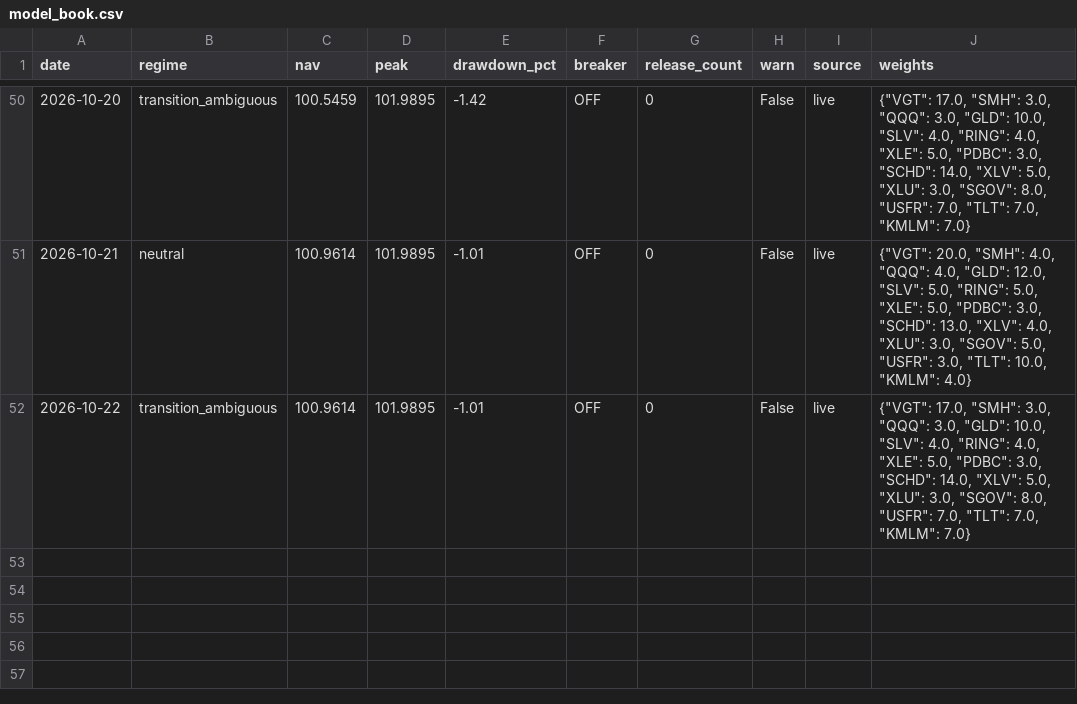
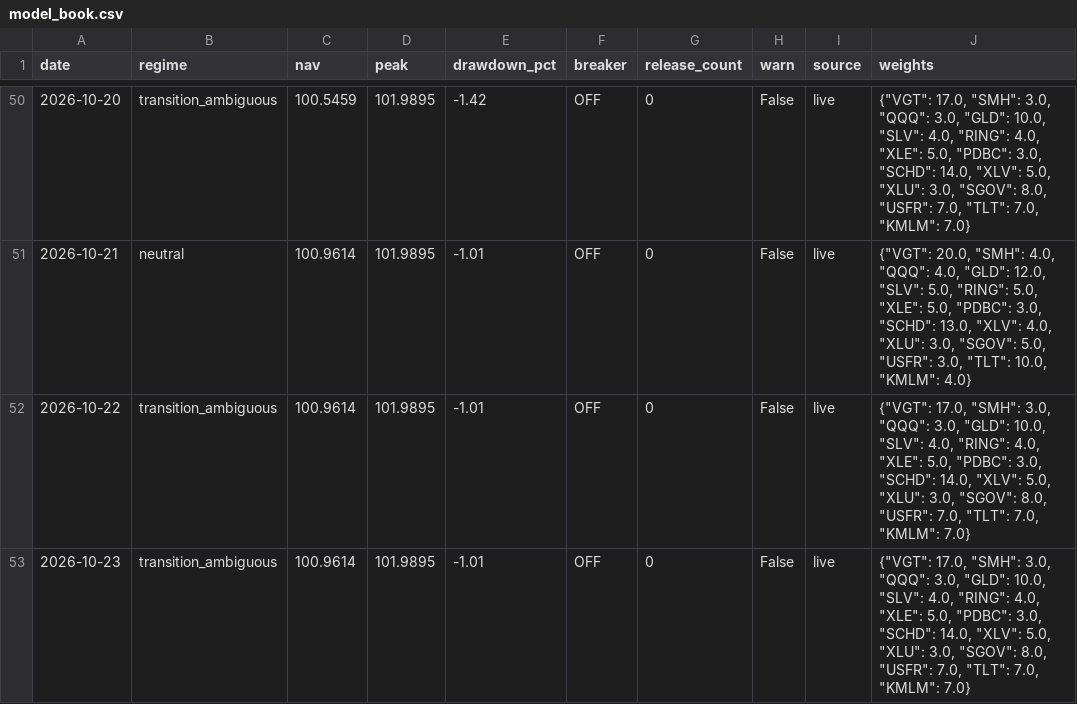
Before and after one commit to timothylundeen2008-web/Portfolio-Tracker, a CSV file: data/model_book.csv, drawn as a sheet; only a part is shown, gaps mark what is left out.

```diff
--- a/data/model_book.csv
+++ b/data/model_book.csv
@@ -52 +52,2 @@ date,regime,nav,peak,drawdown_pct,breaker,release_count,warn,source,weights
 2026-10-22,transition_ambiguous,100.9614,101.9895,-1.01,OFF,0,False,live,"{""VGT"": 17.0, ""SMH"": 3.0, ""QQQ"": 3.0, ""GLD"": 10.0, ""SLV"": 4.0, ""RING"": 4.0, ""XLE"": 5.0, ""PDBC"": 3.0, ""SCHD"": 14.0, ""XLV"": 5.0, ""XLU"": 3.0, ""SGOV"": 8.0, ""USFR"": 7.0, ""TLT"": 7.0, ""KMLM"": 7.0}"
+2026-10-23,transition_ambiguous,100.9614,101.9895,-1.01,OFF,0,False,live,"{""VGT"": 17.0, ""SMH"": 3.0, ""QQQ"": 3.0, ""GLD"": 10.0, ""SLV"": 4.0, ""RING"": 4.0, ""XLE"": 5.0, ""PDBC"": 3.0, ""SCHD"": 14.0, ""XLV"": 5.0, ""XLU"": 3.0, ""SGOV"": 8.0, ""USFR"": 7.0, ""TLT"": 7.0, ""KMLM"": 7.0}"
```
Also changed, not shown: 2 other files.
